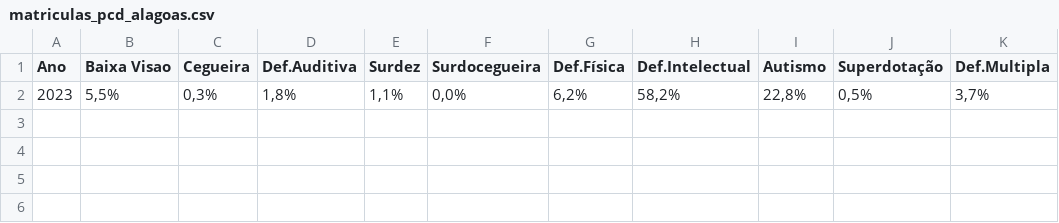
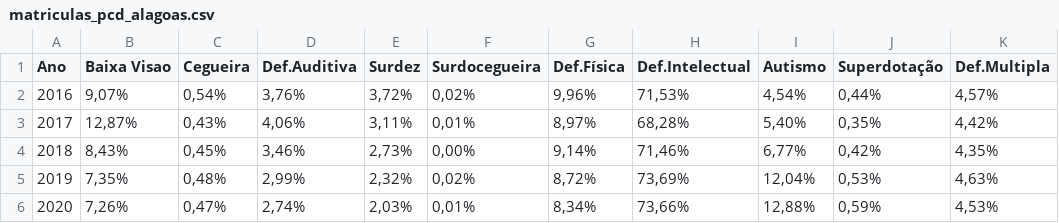
Before and after one commit to Loui77BA/ori-data-project, a CSV file: data/matriculas_pcd_alagoas.csv, drawn as a sheet; removed rows and columns are numbered as before the commit, all else as after; the diff names each change by its address in the sheet, - before the commit and + after, or states it on an @@ line.

```diff
--- a/data/matriculas_pcd_alagoas.csv
+++ b/data/matriculas_pcd_alagoas.csv
-row 2: 2023 | 5,5% | 0,3% | 1,8% | 1,1% | 0,0% | 6,2% | 58,2% | 22,8% | 0,5% | 3,7%
+row 2: 2016 | 9,07% | 0,54% | 3,76% | 3,72% | 0,02% | 9,96% | 71,53% | 4,54% | 0,44% | 4,57%
+row 3: 2017 | 12,87% | 0,43% | 4,06% | 3,11% | 0,01% | 8,97% | 68,28% | 5,40% | 0,35% | 4,42%
+row 4: 2018 | 8,43% | 0,45% | 3,46% | 2,73% | 0,00% | 9,14% | 71,46% | 6,77% | 0,42% | 4,35%
+row 5: 2019 | 7,35% | 0,48% | 2,99% | 2,32% | 0,02% | 8,72% | 73,69% | 12,04% | 0,53% | 4,63%
+row 6: 2020 | 7,26% | 0,47% | 2,74% | 2,03% | 0,01% | 8,34% | 73,66% | 12,88% | 0,59% | 4,53%
```
Also changed, not shown: data/matriculas_pcd_bahia.csv, data/matriculas_pcd_ceara.csv, 39 other files.
